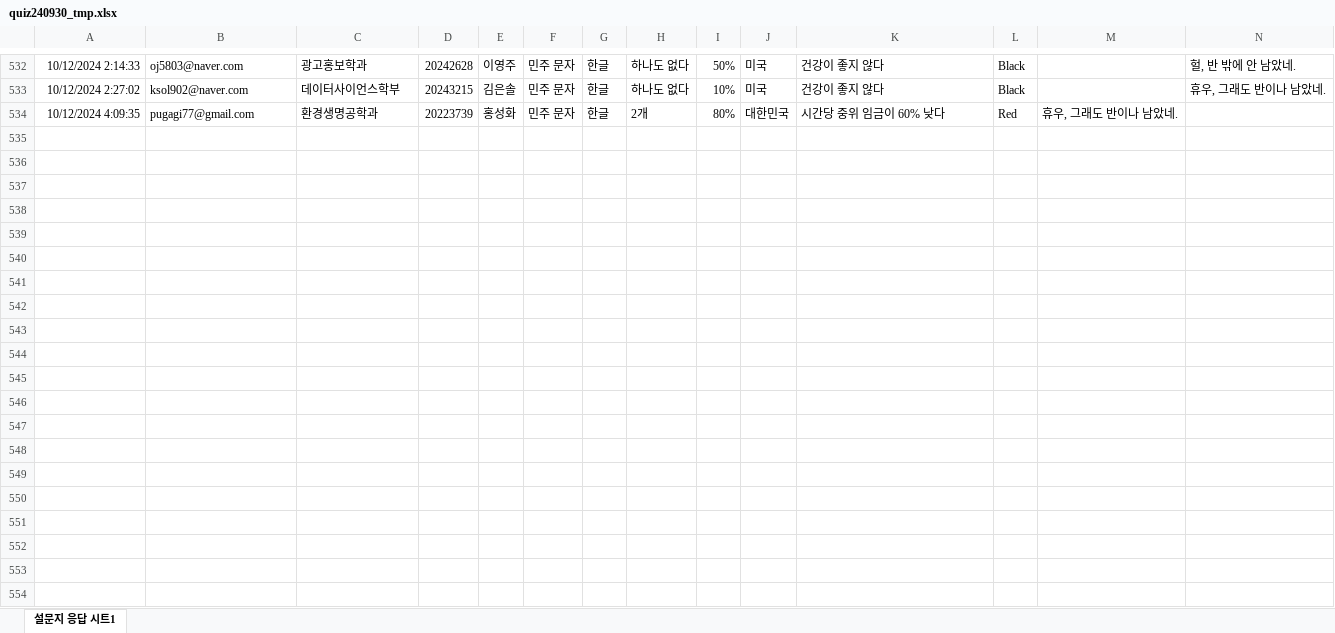
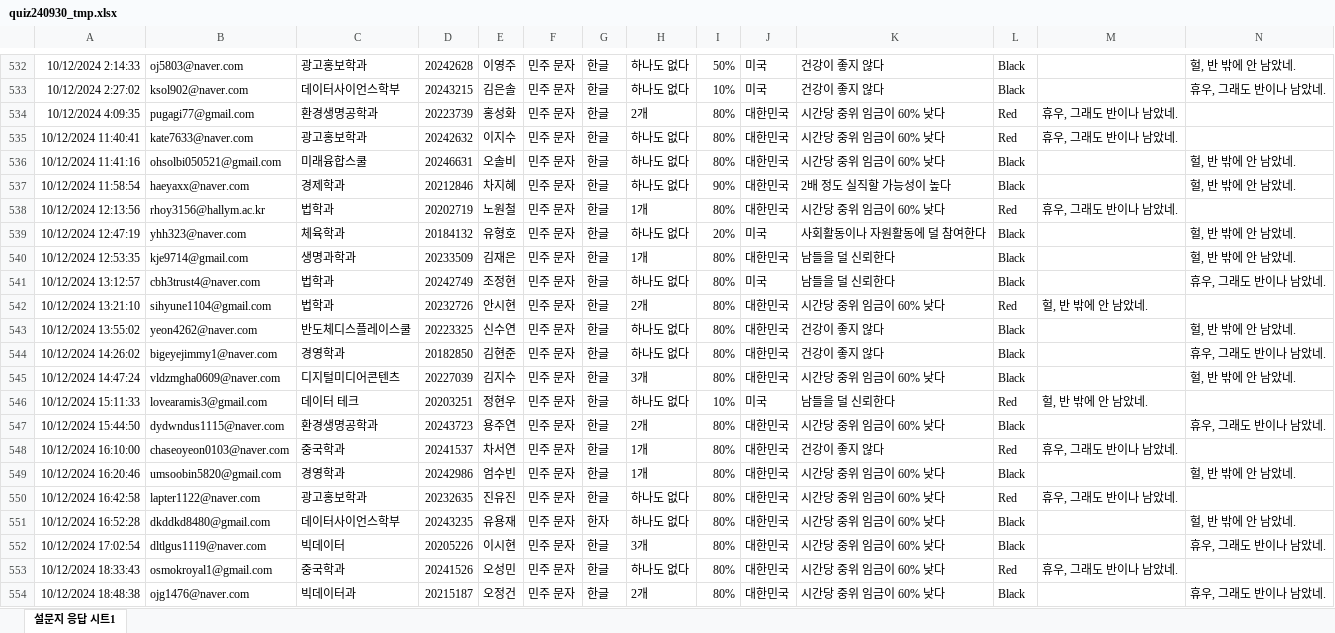
Before and after one commit to kwlee58/class202501, an Excel workbook: R/data/quiz240930_tmp.xlsx, sheet 설문지 응답 시트1, drawn as a sheet; only a part is shown, gaps mark what is left out; values as stored, in another font and other column widths than the file's, no borders; charts and pictures and table styles not drawn; the diff covers the shown part only; the diff names each change by its address in the sheet, - before the commit and + after, or states it on an @@ line.

```diff
--- a/R/data/quiz240930_tmp.xlsx (sheet 설문지 응답 시트1)
+++ b/R/data/quiz240930_tmp.xlsx (sheet 설문지 응답 시트1)
+row 535: 10/12/2024 11:40:41 | kate7633@naver.com | 광고홍보학과 | 20242632 | 이지수 | 민주 문자 | 한글 | 하나도 없다 | 80% | 대한민국 | 시간당 중위 임금이 60% 낮다 | Red | 휴우, 그래도 반이나 남았네.
+row 536: 10/12/2024 11:41:16 | ohsolbi050521@gmail.com | 미래융합스쿨 | 20246631 | 오솔비 | 민주 문자 | 한글 | 하나도 없다 | 80% | 대한민국 | 시간당 중위 임금이 60% 낮다 | Black |  | 헐, 반 밖에 안 남았네.
+row 537: 10/12/2024 11:58:54 | haeyaxx@naver.com | 경제학과 | 20212846 | 차지혜 | 민주 문자 | 한글 | 하나도 없다 | 90% | 대한민국 | 2배 정도 실직할 가능성이 높다 | Black |  | 헐, 반 밖에 안 남았네.
+row 538: 10/12/2024 12:13:56 | rhoy3156@hallym.ac.kr | 법학과 | 20202719 | 노원철 | 민주 문자 | 한글 | 1개 | 80% | 대한민국 | 시간당 중위 임금이 60% 낮다 | Red | 휴우, 그래도 반이나 남았네.
+row 539: 10/12/2024 12:47:19 | yhh323@naver.com | 체육학과 | 20184132 | 유형호 | 민주 문자 | 한글 | 하나도 없다 | 20% | 미국 | 사회활동이나 자원활동에 덜 참여한다 | Black |  | 헐, 반 밖에 안 남았네.
+row 540: 10/12/2024 12:53:35 | kje9714@gmail.com | 생명과학과 | 20233509 | 김재은 | 민주 문자 | 한글 | 1개 | 80% | 대한민국 | 남들을 덜 신뢰한다 | Black |  | 헐, 반 밖에 안 남았네.
+row 541: 10/12/2024 13:12:57 | cbh3trust4@naver.com | 법학과 | 20242749 | 조정현 | 민주 문자 | 한글 | 하나도 없다 | 80% | 미국 | 남들을 덜 신뢰한다 | Black |  | 휴우, 그래도 반이나 남았네.
+row 542: 10/12/2024 13:21:10 | sihyune1104@gmail.com | 법학과 | 20232726 | 안시현 | 민주 문자 | 한글 | 2개 | 80% | 대한민국 | 시간당 중위 임금이 60% 낮다 | Red | 헐, 반 밖에 안 남았네.
+row 543: 10/12/2024 13:55:02 | yeon4262@naver.com | 반도체디스플레이스쿨 | 20223325 | 신수연 | 민주 문자 | 한글 | 하나도 없다 | 80% | 대한민국 | 건강이 좋지 않다 | Black |  | 헐, 반 밖에 안 남았네.
+row 544: 10/12/2024 14:26:02 | bigeyejimmy1@naver.com | 경영학과 | 20182850 | 김현준 | 민주 문자 | 한글 | 하나도 없다 | 80% | 대한민국 | 건강이 좋지 않다 | Black |  | 휴우, 그래도 반이나 남았네.
+row 545: 10/12/2024 14:47:24 | vldzmgha0609@naver.com | 디지털미디어콘텐츠 | 20227039 | 김지수 | 민주 문자 | 한글 | 3개 | 80% | 대한민국 | 시간당 중위 임금이 60% 낮다 | Black |  | 헐, 반 밖에 안 남았네.
+row 546: 10/12/2024 15:11:33 | lovearamis3@gmail.com | 데이터 테크 | 20203251 | 정현우 | 민주 문자 | 한글 | 하나도 없다 | 10% | 미국 | 남들을 덜 신뢰한다 | Red | 헐, 반 밖에 안 남았네.
+row 547: 10/12/2024 15:44:50 | dydwndus1115@naver.com | 환경생명공학과 | 20243723 | 용주연 | 민주 문자 | 한글 | 2개 | 80% | 대한민국 | 시간당 중위 임금이 60% 낮다 | Black |  | 휴우, 그래도 반이나 남았네.
+row 548: 10/12/2024 16:10:00 | chaseoyeon0103@naver.com | 중국학과 | 20241537 | 차서연 | 민주 문자 | 한글 | 1개 | 80% | 대한민국 | 건강이 좋지 않다 | Red | 휴우, 그래도 반이나 남았네.
+row 549: 10/12/2024 16:20:46 | umsoobin5820@gmail.com | 경영학과 | 20242986 | 엄수빈 | 민주 문자 | 한글 | 1개 | 80% | 대한민국 | 시간당 중위 임금이 60% 낮다 | Black |  | 헐, 반 밖에 안 남았네.
+row 550: 10/12/2024 16:42:58 | lapter1122@naver.com | 광고홍보학과 | 20232635 | 진유진 | 민주 문자 | 한글 | 하나도 없다 | 80% | 대한민국 | 시간당 중위 임금이 60% 낮다 | Red | 휴우, 그래도 반이나 남았네.
+row 551: 10/12/2024 16:52:28 | dkddkd8480@gmail.com | 데이터사이언스학부 | 20243235 | 유용재 | 민주 문자 | 한자 | 하나도 없다 | 80% | 대한민국 | 시간당 중위 임금이 60% 낮다 | Black |  | 헐, 반 밖에 안 남았네.
+row 552: 10/12/2024 17:02:54 | dltlgus1119@naver.com | 빅데이터 | 20205226 | 이시현 | 민주 문자 | 한글 | 3개 | 80% | 대한민국 | 시간당 중위 임금이 60% 낮다 | Black |  | 휴우, 그래도 반이나 남았네.
+row 553: 10/12/2024 18:33:43 | osmokroyal1@gmail.com | 중국학과 | 20241526 | 오성민 | 민주 문자 | 한글 | 하나도 없다 | 80% | 대한민국 | 시간당 중위 임금이 60% 낮다 | Red | 휴우, 그래도 반이나 남았네.
+row 554: 10/12/2024 18:48:38 | ojg1476@naver.com | 빅데이터과 | 20215187 | 오정건 | 민주 문자 | 한글 | 2개 | 80% | 대한민국 | 시간당 중위 임금이 60% 낮다 | Black |  | 휴우, 그래도 반이나 남았네.
```
Also changed, not shown: 5 added rows elsewhere in this sheet, charts or pictures, R/data/literacy_240930.xlsx, R/data/literacy_240930_tmp.xlsx, 22 other files.
